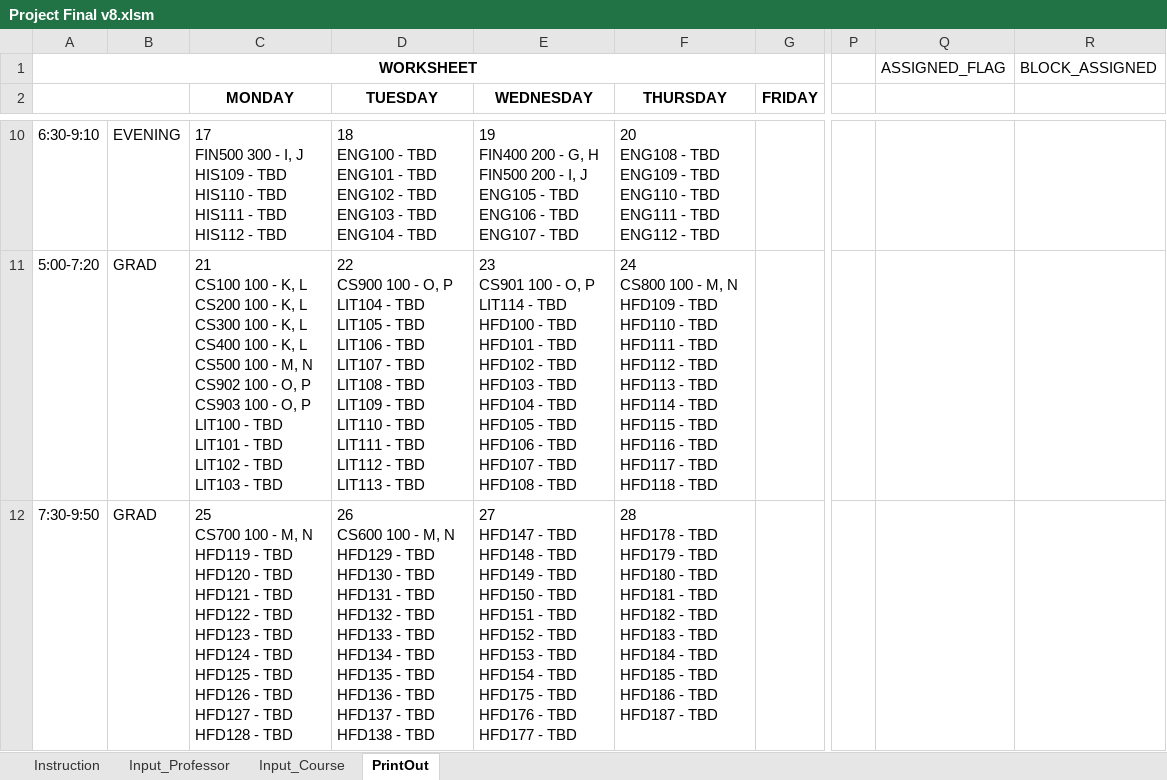
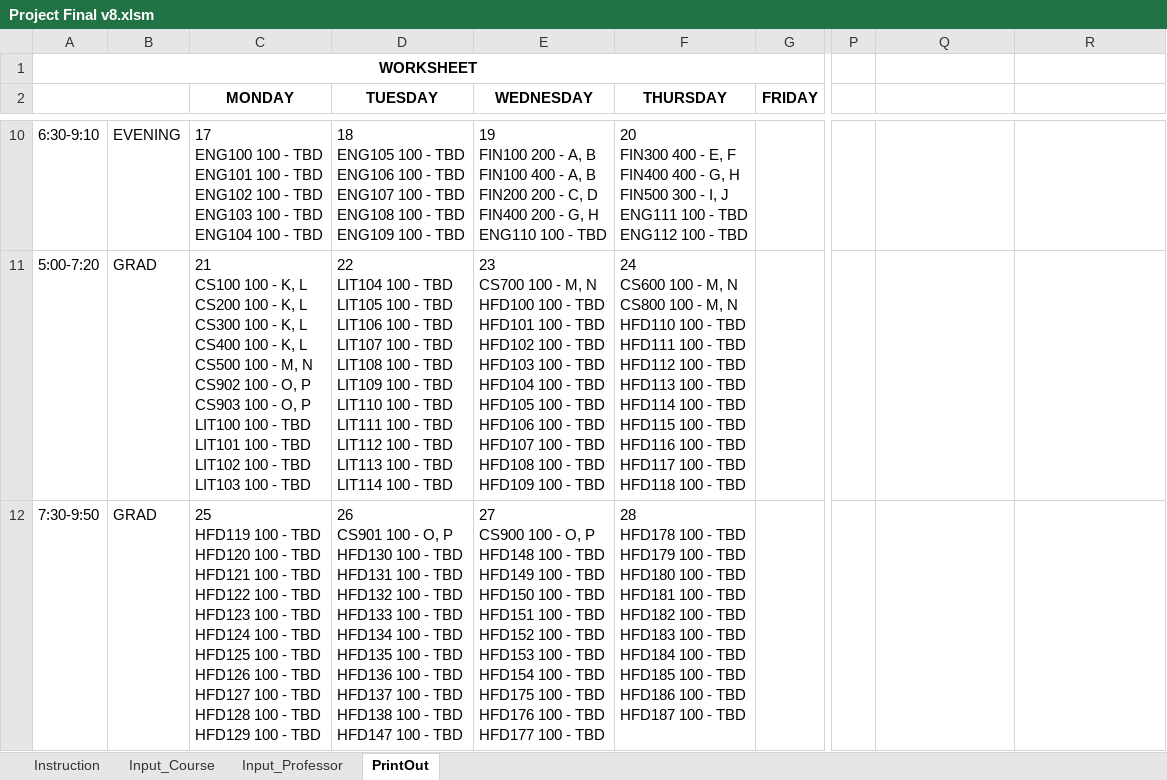
Before and after one commit to CS620TEAMCLUBS/TeamProject, an Excel workbook: Project Final v8.xlsm, sheet PrintOut, drawn as a sheet; only a part is shown, gaps mark what is left out; values as stored, in another font and other column widths than the file's, no borders; ↵ is a line break in a cell; the diff covers the shown part only; the diff names each change by its address in the sheet, - before the commit and + after, or states it on an @@ line.

```diff
--- a/Project Final v8.xlsm (sheet PrintOut)
+++ b/Project Final v8.xlsm (sheet PrintOut)
@@ sheet tab order changed: Instruction | Input_Course | Input_Professor | PrintOut @@
-Q1: ASSIGNED_FLAG
+Q1: (empty)
-R1: BLOCK_ASSIGNED
+R1: (empty)
-C10 (MONDAY): 17 ↵ FIN500 300 - I, J ↵ HIS109 - TBD ↵ HIS110 - TBD ↵ HIS111 - TBD ↵ HIS112 - TBD
+C10 (MONDAY): 17 ↵ ENG100 100 - TBD ↵ ENG101 100 - TBD ↵ ENG102 100 - TBD ↵ ENG103 100 - TBD ↵ ENG104 100 - TBD
-D10 (TUESDAY): 18 ↵ ENG100 - TBD ↵ ENG101 - TBD ↵ ENG102 - TBD ↵ ENG103 - TBD ↵ ENG104 - TBD
+D10 (TUESDAY): 18 ↵ ENG105 100 - TBD ↵ ENG106 100 - TBD ↵ ENG107 100 - TBD ↵ ENG108 100 - TBD ↵ ENG109 100 - TBD
-E10 (WEDNESDAY): 19 ↵ FIN400 200 - G, H ↵ FIN500 200 - I, J ↵ ENG105 - TBD ↵ ENG106 - TBD ↵ ENG107 - TBD
+E10 (WEDNESDAY): 19 ↵ FIN100 200 - A, B ↵ FIN100 400 - A, B ↵ FIN200 200 - C, D ↵ FIN400 200 - G, H ↵ ENG110 100 - TBD
-F10 (THURSDAY): 20 ↵ ENG108 - TBD ↵ ENG109 - TBD ↵ ENG110 - TBD ↵ ENG111 - TBD ↵ ENG112 - TBD
+F10 (THURSDAY): 20 ↵ FIN300 400 - E, F ↵ FIN400 400 - G, H ↵ FIN500 300 - I, J ↵ ENG111 100 - TBD ↵ ENG112 100 - TBD
-C11 (MONDAY): …P ↵ LIT100 - TBD ↵ LIT101 - TBD ↵ LIT102 - TBD ↵ LIT103 - TBD
+C11 (MONDAY): …P ↵ LIT100 100 - TBD ↵ LIT101 100 - TBD ↵ LIT102 100 - TBD ↵ LIT103 100 - TBD
-D11 (TUESDAY): 22 ↵ CS900 100 - O, P ↵ LIT104 - TBD ↵ LIT105 - TBD ↵ LIT106 - TBD ↵ LIT107 - TBD ↵ LIT108 - TBD ↵ LIT109 - TBD ↵ LIT110 - TBD ↵ LIT111 - TBD ↵ LIT112 - TBD ↵ LIT113 - TBD
+D11 (TUESDAY): 22 ↵ LIT104 100 - TBD ↵ LIT105 100 - TBD ↵ LIT106 100 - TBD ↵ LIT107 100 - TBD ↵ LIT108 100 - TBD ↵ LIT109 100 - TBD ↵ LIT110 100 - TBD ↵ LIT111 100 - TBD ↵ LIT112 100 - TBD ↵ LIT113 100 - TBD ↵ LIT114 100 - TBD
-E11 (WEDNESDAY): 23 ↵ CS901 100 - O, P ↵ LIT114 - TBD ↵ HFD100 - TBD ↵ HFD101 - TBD ↵ HFD102 - TBD ↵ HFD103 - TBD ↵ HFD104 - TBD ↵ HFD105 - TBD ↵ HFD106 - TBD ↵ HFD107 - TBD ↵ HFD108 - TBD
+E11 (WEDNESDAY): 23 ↵ CS700 100 - M, N ↵ HFD100 100 - TBD ↵ HFD101 100 - TBD ↵ HFD102 100 - TBD ↵ HFD103 100 - TBD ↵ HFD104 100 - TBD ↵ HFD105 100 - TBD ↵ HFD106 100 - TBD ↵ HFD107 100 - TBD ↵ HFD108 100 - TBD ↵ HFD109 100 - TBD
-F11 (THURSDAY): 24 ↵ CS800 100 - M, N ↵ HFD109 - TBD ↵ HFD110 - TBD ↵ HFD111 - TBD ↵ HFD112 - TBD ↵ HFD113 - TBD ↵ HFD114 - TBD ↵ HFD115 - TBD ↵ HFD116 - TBD ↵ HFD117 - TBD ↵ HFD118 - TBD
+F11 (THURSDAY): 24 ↵ CS600 100 - M, N ↵ CS800 100 - M, N ↵ HFD110 100 - TBD ↵ HFD111 100 - TBD ↵ HFD112 100 - TBD ↵ HFD113 100 - TBD ↵ HFD114 100 - TBD ↵ HFD115 100 - TBD ↵ HFD116 100 - TBD ↵ HFD117 100 - TBD ↵ HFD118 100 - TBD
-C12 (MONDAY): 25 ↵ CS700 100 - M, N ↵ HFD119 - TBD ↵ HFD120 - TBD ↵ HFD121 - TBD ↵ HFD122 - TBD ↵ HFD123 - TBD ↵ HFD124 - TBD ↵ HFD125 - TBD ↵ HFD126 - TBD ↵ HFD127 - TBD ↵ HFD128 - TBD
+C12 (MONDAY): 25 ↵ HFD119 100 - TBD ↵ HFD120 100 - TBD ↵ HFD121 100 - TBD ↵ HFD122 100 - TBD ↵ HFD123 100 - TBD ↵ HFD124 100 - TBD ↵ HFD125 100 - TBD ↵ HFD126 100 - TBD ↵ HFD127 100 - TBD ↵ HFD128 100 - TBD ↵ HFD129 100 - TBD
-D12 (TUESDAY): 26 ↵ CS600 100 - M, N ↵ HFD129 - TBD ↵ HFD130 - TBD ↵ HFD131 - TBD ↵ HFD132 - TBD ↵ HFD133 - TBD ↵ HFD134 - TBD ↵ HFD135 - TBD ↵ HFD136 - TBD ↵ HFD137 - TBD ↵ HFD138 - TBD
+D12 (TUESDAY): 26 ↵ CS901 100 - O, P ↵ HFD130 100 - TBD ↵ HFD131 100 - TBD ↵ HFD132 100 - TBD ↵ HFD133 100 - TBD ↵ HFD134 100 - TBD ↵ HFD135 100 - TBD ↵ HFD136 100 - TBD ↵ HFD137 100 - TBD ↵ HFD138 100 - TBD ↵ HFD147 100 - TBD
-E12 (WEDNESDAY): 27 ↵ HFD147 - TBD ↵ HFD148 - TBD ↵ HFD149 - TBD ↵ HFD150 - TBD ↵ HFD151 - TBD ↵ HFD152 - TBD ↵ HFD153 - TBD ↵ HFD154 - TBD ↵ HFD175 - TBD ↵ HFD176 - TBD ↵ HFD177 - TBD
+E12 (WEDNESDAY): 27 ↵ CS900 100 - O, P ↵ HFD148 100 - TBD ↵ HFD149 100 - TBD ↵ HFD150 100 - TBD ↵ HFD151 100 - TBD ↵ HFD152 100 - TBD ↵ HFD153 100 - TBD ↵ HFD154 100 - TBD ↵ HFD175 100 - TBD ↵ HFD176 100 - TBD ↵ HFD177 100 - TBD
-F12 (THURSDAY): 28 ↵ HFD178 - TBD ↵ HFD179 - TBD ↵ HFD180 - TBD ↵ HFD181 - TBD ↵ HFD182 - TBD ↵ HFD183 - TBD ↵ HFD184 - TBD ↵ HFD185 - TBD ↵ HFD186 - TBD ↵ HFD187 - TBD
+F12 (THURSDAY): 28 ↵ HFD178 100 - TBD ↵ HFD179 100 - TBD ↵ HFD180 100 - TBD ↵ HFD181 100 - TBD ↵ HFD182 100 - TBD ↵ HFD183 100 - TBD ↵ HFD184 100 - TBD ↵ HFD185 100 - TBD ↵ HFD186 100 - TBD ↵ HFD187 100 - TBD
```
Also changed, not shown: 32 edited cells elsewhere in this sheet, sheet Input_Course, hidden cells, charts or pictures.
